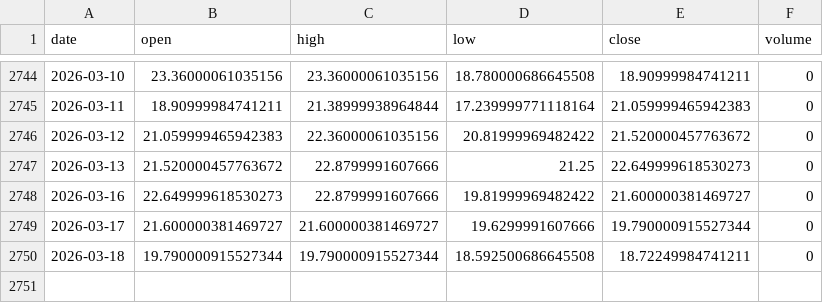
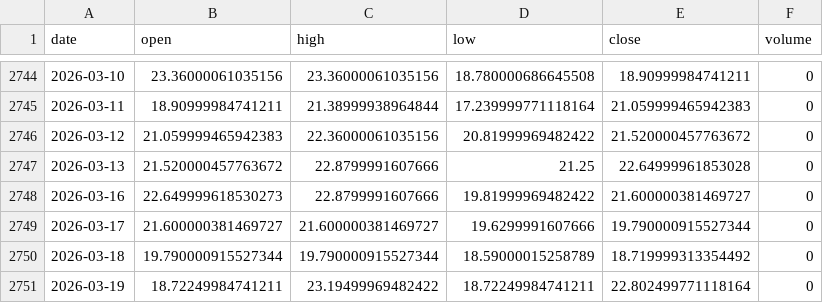
Before and after one commit to pravindev666/David-V666, a CSV file: data/vix_daily.csv, drawn as a sheet; only a part is shown, gaps mark what is left out.

```diff
--- a/data/vix_daily.csv
+++ b/data/vix_daily.csv
@@ -2746,5 +2746,6 @@ date,open,high,low,close,volume
 2026-03-12,21.059999465942383,22.36000061035156,20.81999969482422,21.520000457763672,0
-2026-03-13,21.520000457763672,22.8799991607666,21.25,22.649999618530273,0
+2026-03-13,21.520000457763672,22.8799991607666,21.25,22.64999961853028,0
 2026-03-16,22.649999618530273,22.8799991607666,19.81999969482422,21.600000381469727,0
 2026-03-17,21.600000381469727,21.600000381469727,19.6299991607666,19.790000915527344,0
-2026-03-18,19.790000915527344,19.790000915527344,18.592500686645508,18.72249984741211,0
+2026-03-18,19.790000915527344,19.790000915527344,18.59000015258789,18.719999313354492,0
+2026-03-19,18.72249984741211,23.19499969482422,18.72249984741211,22.802499771118164,0
```
Also changed, not shown: data/bank_nifty_daily.csv, data/nifty_daily.csv, 10 other files.
